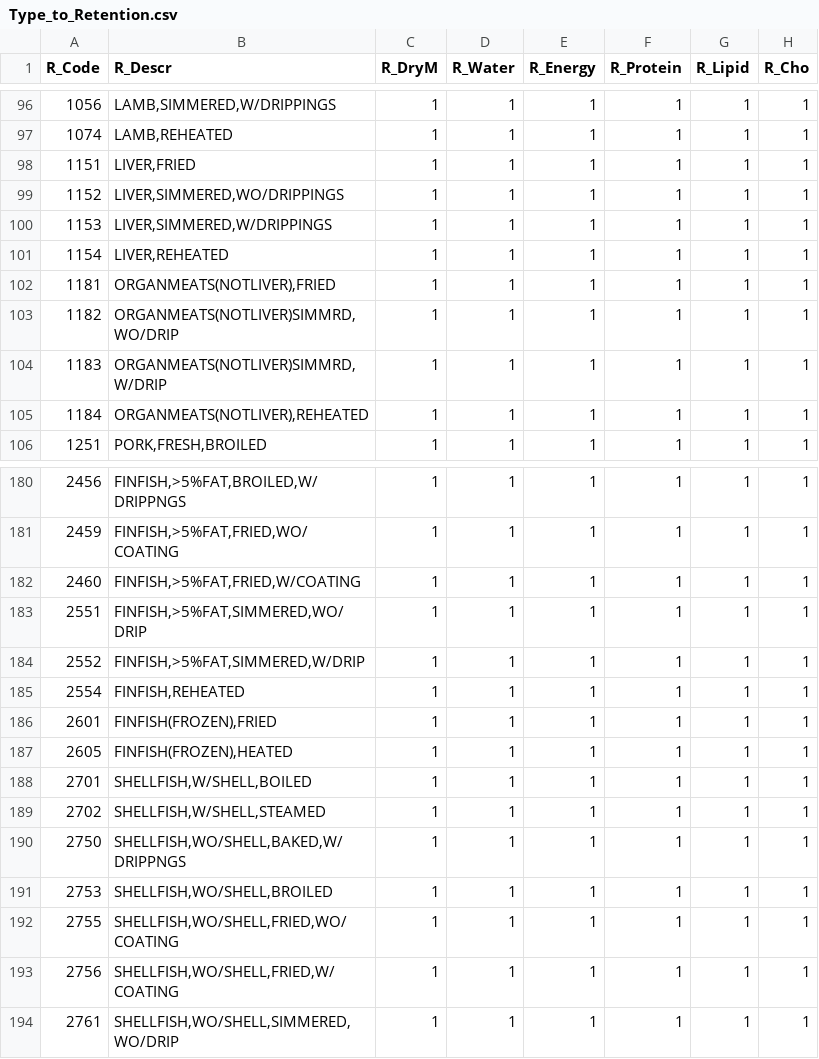
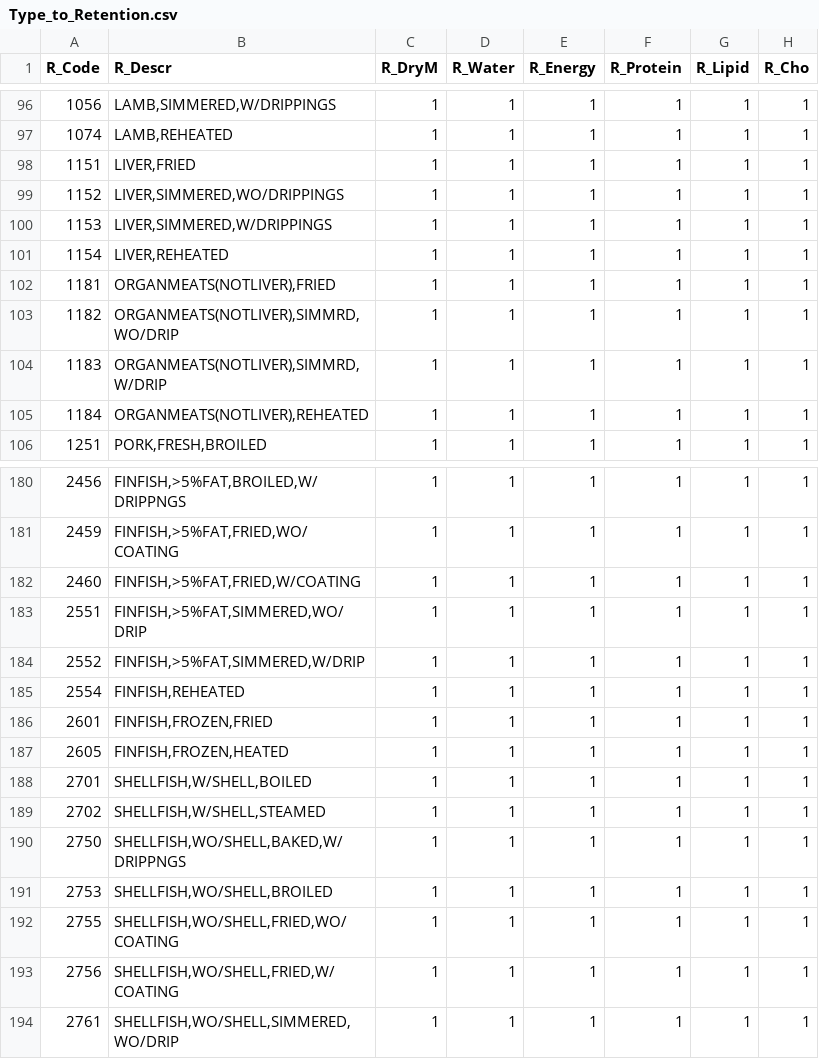
Before and after one commit to Charlotte-Rowe/GM2-Gibsonify-2022, a CSV file: Type_to_Retention.csv, drawn as a sheet; only a part is shown, gaps mark what is left out; the diff names each change by its address in the sheet, - before the commit and + after, or states it on an @@ line.

Commit message:
Finished method number to method function and made some changes to retention data formatting

```diff
--- a/Type_to_Retention.csv
+++ b/Type_to_Retention.csv
-B103 (R_Descr): ORGANMEATS(NOTLIVER)SIMMRD,WO/DRIP
+B103 (R_Descr): ORGANMEATS(NOTLIVER),SIMMRD,WO/DRIP
-B104 (R_Descr): ORGANMEATS(NOTLIVER)SIMMRD,W/DRIP
+B104 (R_Descr): ORGANMEATS(NOTLIVER),SIMMRD,W/DRIP
-B186 (R_Descr): FINFISH(FROZEN),FRIED
+B186 (R_Descr): FINFISH,FROZEN,FRIED
-B187 (R_Descr): FINFISH(FROZEN),HEATED
+B187 (R_Descr): FINFISH,FROZEN,HEATED
```
Also changed, not shown: 1 other file.
